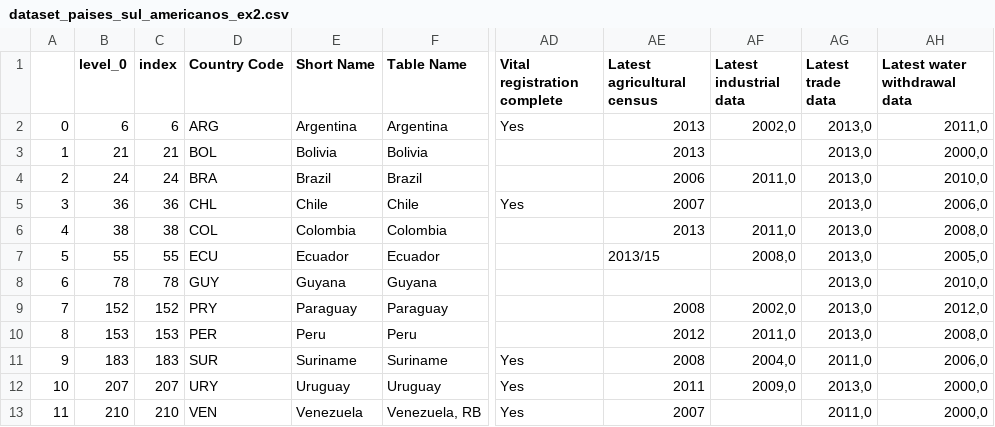
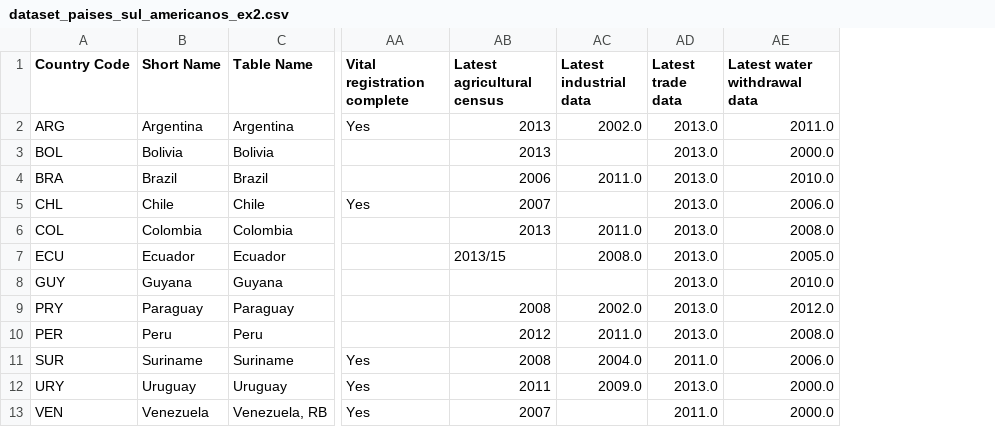
Before and after one commit to sganzerla/DPS852-Data-Science, a CSV file: T2/dataset_paises_sul_americanos_ex2.csv, drawn as a sheet; only a part is shown, gaps mark what is left out; removed rows and columns are numbered as before the commit, all else as after; the diff names each change by its address in the sheet, - before the commit and + after, or states it on an @@ line.

```diff
--- a/T2/dataset_paises_sul_americanos_ex2.csv
+++ b/T2/dataset_paises_sul_americanos_ex2.csv
-column A, rows 2-13: 0 | 1 | 2 | 3 | 4 | 5 | 6 | 7 | 8 | 9 | 10 | 11
-column B (level_0), rows 2-13: 6 | 21 | 24 | 36 | 38 | 55 | 78 | 152 | 153 | 183 | 207 | 210
-column C (index), rows 2-13: 6 | 21 | 24 | 36 | 38 | 55 | 78 | 152 | 153 | 183 | 207 | 210
-AC2 (Latest industrial data): 2002,0
+AC2 (Latest industrial data): 2002.0
-AD2:AD10 (Latest trade data): 2013,0
+AD2:AD10 (Latest trade data): 2013.0
-AE2 (Latest water withdrawal data): 2011,0
+AE2 (Latest water withdrawal data): 2011.0
-AE3 (Latest water withdrawal data): 2000,0
+AE3 (Latest water withdrawal data): 2000.0
-AC4 (Latest industrial data): 2011,0
+AC4 (Latest industrial data): 2011.0
-AE4 (Latest water withdrawal data): 2010,0
+AE4 (Latest water withdrawal data): 2010.0
-AE5 (Latest water withdrawal data): 2006,0
+AE5 (Latest water withdrawal data): 2006.0
-AC6 (Latest industrial data): 2011,0
+AC6 (Latest industrial data): 2011.0
-AE6 (Latest water withdrawal data): 2008,0
+AE6 (Latest water withdrawal data): 2008.0
-AC7 (Latest industrial data): 2008,0
+AC7 (Latest industrial data): 2008.0
-AE7 (Latest water withdrawal data): 2005,0
+AE7 (Latest water withdrawal data): 2005.0
-AE8 (Latest water withdrawal data): 2010,0
+AE8 (Latest water withdrawal data): 2010.0
-AC9 (Latest industrial data): 2002,0
+AC9 (Latest industrial data): 2002.0
-AE9 (Latest water withdrawal data): 2012,0
+AE9 (Latest water withdrawal data): 2012.0
-AC10 (Latest industrial data): 2011,0
+AC10 (Latest industrial data): 2011.0
-AE10 (Latest water withdrawal data): 2008,0
+AE10 (Latest water withdrawal data): 2008.0
-AC11 (Latest industrial data): 2004,0
+AC11 (Latest industrial data): 2004.0
-AD11 (Latest trade data): 2011,0
+AD11 (Latest trade data): 2011.0
-AE11 (Latest water withdrawal data): 2006,0
+AE11 (Latest water withdrawal data): 2006.0
-AC12 (Latest industrial data): 2009,0
+AC12 (Latest industrial data): 2009.0
-AD12 (Latest trade data): 2013,0
+AD12 (Latest trade data): 2013.0
-AE12:AE13 (Latest water withdrawal data): 2000,0
+AE12:AE13 (Latest water withdrawal data): 2000.0
-AD13 (Latest trade data): 2011,0
+AD13 (Latest trade data): 2011.0
```
Also changed, not shown: 3 other files.
